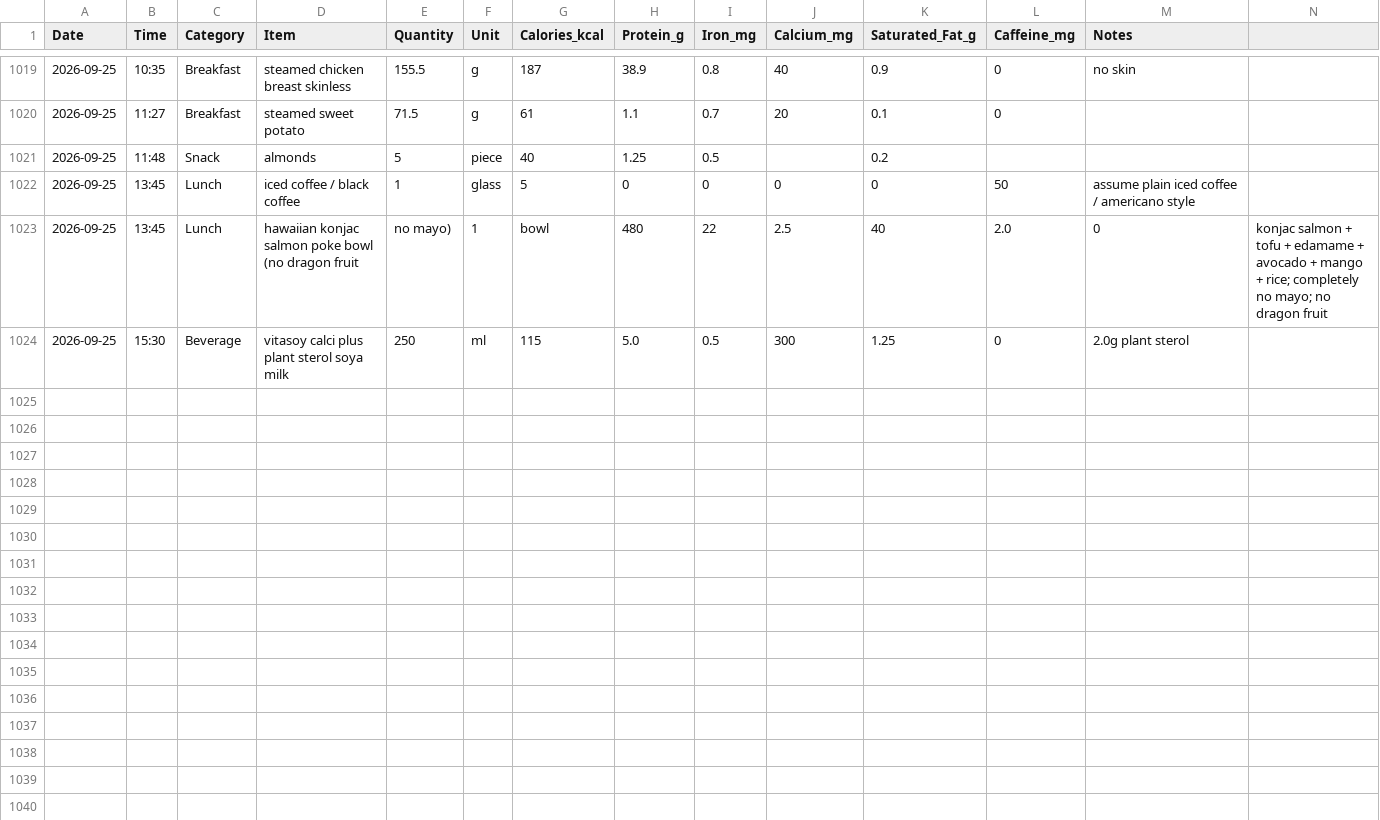
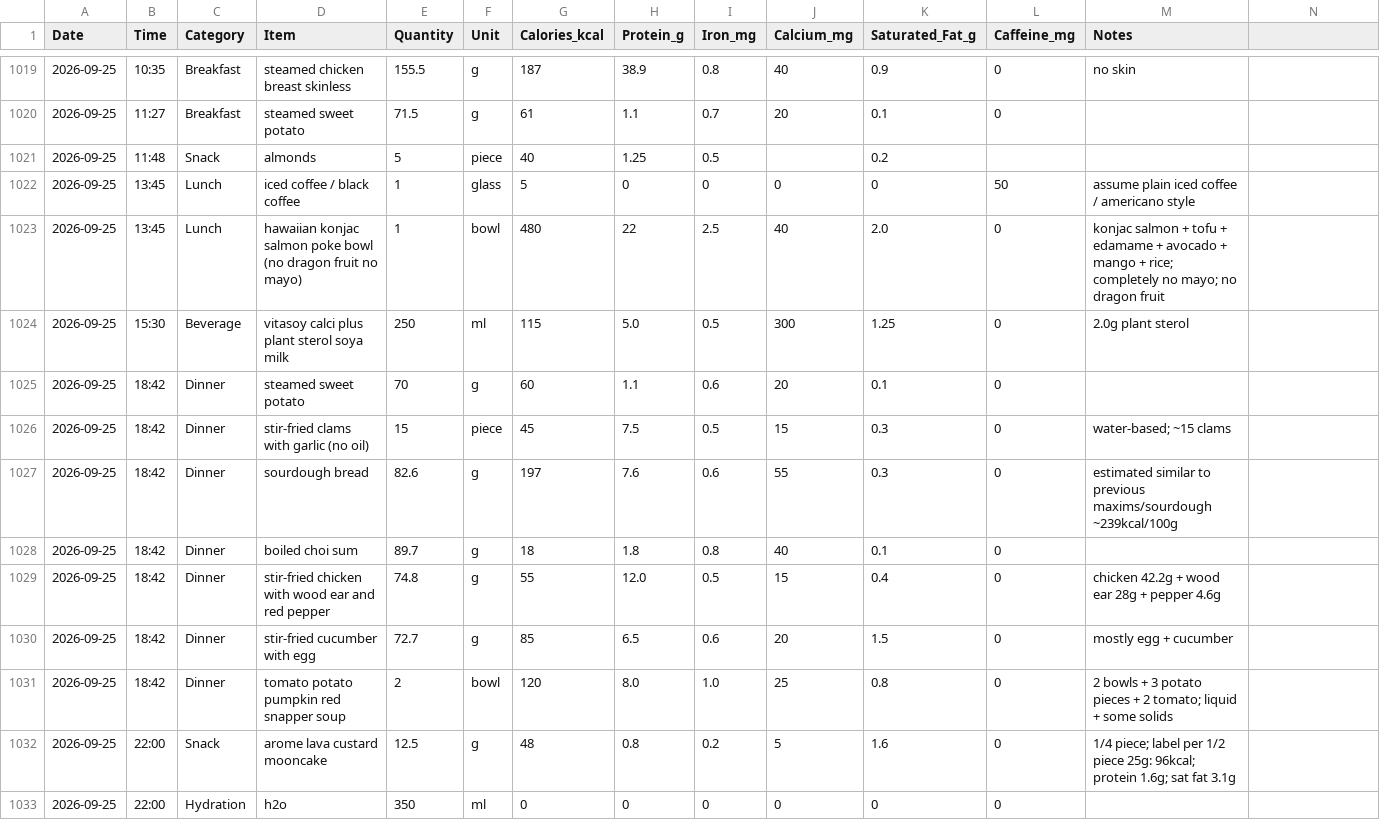
Before and after one commit to kaevinlaw/health_track, a CSV file: food.csv, drawn as a sheet; only a part is shown, gaps mark what is left out.

Commit message:
20260925_02

```diff
--- a/food.csv
+++ b/food.csv
@@ -1022,3 +1022,12 @@ Date,Time,Category,Item,Quantity,Unit,Calories_kcal,Protein_g,Iron_mg,Calcium_mg
 2026-09-25,13:45,Lunch,iced coffee / black coffee,1,glass,5,0,0,0,0,50,assume plain iced coffee / americano style
-2026-09-25,13:45,Lunch,hawaiian konjac salmon poke bowl (no dragon fruit, no mayo),1,bowl,480,22,2.5,40,2.0,0,konjac salmon + tofu + edamame + avocado + mango + rice; completely no mayo; no dragon fruit
+2026-09-25,13:45,Lunch,hawaiian konjac salmon poke bowl (no dragon fruit no mayo),1,bowl,480,22,2.5,40,2.0,0,konjac salmon + tofu + edamame + avocado + mango + rice; completely no mayo; no dragon fruit
 2026-09-25,15:30,Beverage,vitasoy calci plus plant sterol soya milk,250,ml,115,5.0,0.5,300,1.25,0,2.0g plant sterol
+2026-09-25,18:42,Dinner,steamed sweet potato,70,g,60,1.1,0.6,20,0.1,0,
+2026-09-25,18:42,Dinner,stir-fried clams with garlic (no oil),15,piece,45,7.5,0.5,15,0.3,0,water-based; ~15 clams
+2026-09-25,18:42,Dinner,sourdough bread,82.6,g,197,7.6,0.6,55,0.3,0,estimated similar to previous maxims/sourdough ~239kcal/100g
+2026-09-25,18:42,Dinner,boiled choi sum,89.7,g,18,1.8,0.8,40,0.1,0,
+2026-09-25,18:42,Dinner,stir-fried chicken with wood ear and red pepper,74.8,g,55,12.0,0.5,15,0.4,0,chicken 42.2g + wood ear 28g + pepper 4.6g
+2026-09-25,18:42,Dinner,stir-fried cucumber with egg,72.7,g,85,6.5,0.6,20,1.5,0,mostly egg + cucumber
+2026-09-25,18:42,Dinner,tomato potato pumpkin red snapper soup,2,bowl,120,8.0,1.0,25,0.8,0,2 bowls + 3 potato pieces + 2 tomato; liquid + some solids
+2026-09-25,22:00,Snack,arome lava custard mooncake,12.5,g,48,0.8,0.2,5,1.6,0,1/4 piece; label per 1/2 piece 25g: 96kcal; protein 1.6g; sat fat 3.1g
+2026-09-25,22:00,Hydration,h2o,350,ml,0,0,0,0,0,0,
```
